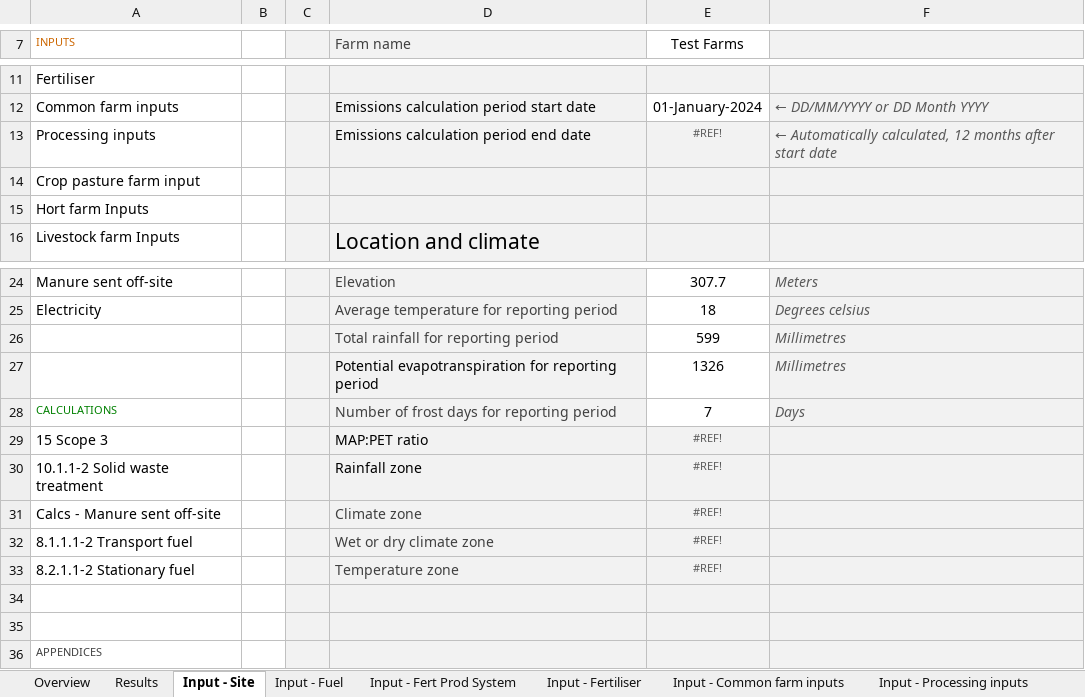
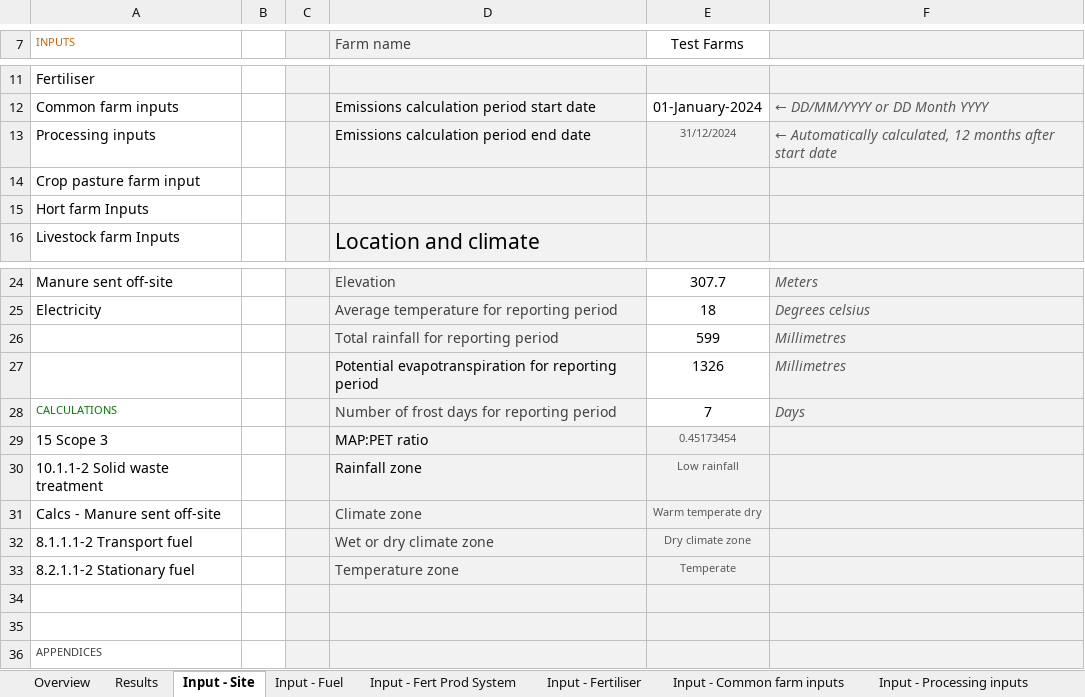
Before and after one commit to zneagcrc/GAF-VEERG-Functions, an Excel workbook: Excel/13_Scope3_WIP_v14.xlsx, sheet Input - Site, drawn as a sheet; only a part is shown, gaps mark what is left out; values as stored, in another font and other column widths than the file's, no borders; the diff names each change by its address in the sheet, - before the commit and + after, or states it on an @@ line.

```diff
--- a/Excel/13_Scope3_WIP_v14.xlsx (sheet Input - Site)
+++ b/Excel/13_Scope3_WIP_v14.xlsx (sheet Input - Site)
-E13 (Test Farms): #REF!
+E13 (Test Farms): 31/12/2024
-E29 (Test Farms): #REF!
+E29 (Test Farms): 0.45173454
-E30 (Test Farms): #REF!
+E30 (Test Farms): Low rainfall
-E31 (Test Farms): #REF!
+E31 (Test Farms): Warm temperate dry
-E32 (Test Farms): #REF!
+E32 (Test Farms): Dry climate zone
-E33 (Test Farms): #REF!
+E33 (Test Farms): Temperate
```
Also changed, not shown: sheet 15 Scope 3, sheet Input - Electricity, sheet Results, sheet Calcs - Manure sent off-site, sheet 8.2.1.1-2 Stationary fuel, formulas that keep their value, Excel/13_Scope3_Template_WIP_v14.xlsx, Excel/4_3_ManureManagement_Dairy_WIP_v12.xlsx, 31 other files.
